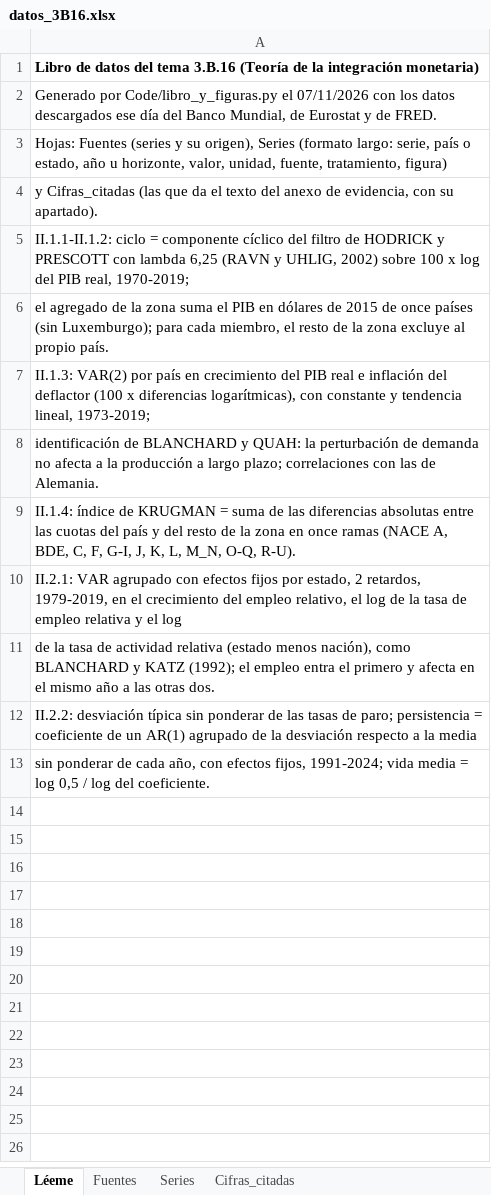
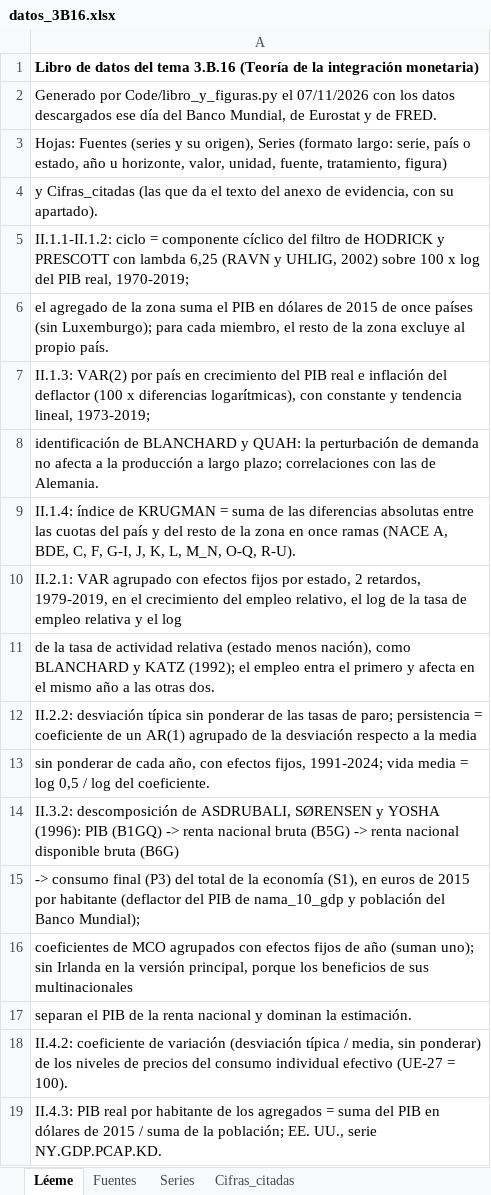
Before and after one commit to OposicionTCEE/temario, an Excel workbook: Ejercicio-3/Parte-B/3.B.16/Code/datos_3B16.xlsx, sheet Léeme, drawn as a sheet; values as stored, in another font and other column widths than the file's, no borders; the diff names each change by its address in the sheet, - before the commit and + after, or states it on an @@ line.

```diff
--- a/Ejercicio-3/Parte-B/3.B.16/Code/datos_3B16.xlsx (sheet Léeme)
+++ b/Ejercicio-3/Parte-B/3.B.16/Code/datos_3B16.xlsx (sheet Léeme)
+row 14: II.3.2: descomposición de ASDRUBALI, SØRENSEN y YOSHA (1996): PIB (B1GQ) -> renta nacional bruta (B5G) -> renta nacional disponible bruta (B6G)
+row 15: -> consumo final (P3) del total de la economía (S1), en euros de 2015 por habitante (deflactor del PIB de nama_10_gdp y población del Banco Mundial);
+row 16: coeficientes de MCO agrupados con efectos fijos de año (suman uno); sin Irlanda en la versión principal, porque los beneficios de sus multinacionales
+row 17: separan el PIB de la renta nacional y dominan la estimación.
+row 18: II.4.2: coeficiente de variación (desviación típica / media, sin ponderar) de los niveles de precios del consumo individual efectivo (UE-27 = 100).
+row 19: II.4.3: PIB real por habitante de los agregados = suma del PIB en dólares de 2015 / suma de la población; EE. UU., serie NY.GDP.PCAP.KD.
```
Also changed, not shown: sheet Series, sheet Cifras_citadas, sheet Fuentes, 3 other files.
